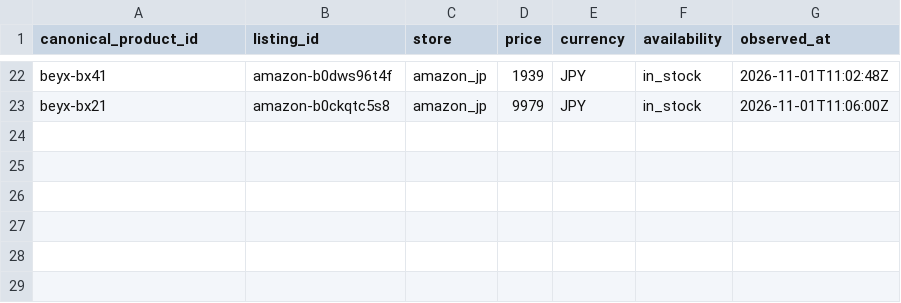
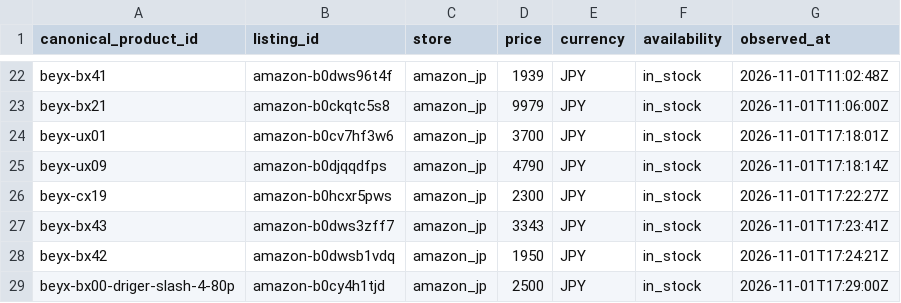
Before and after one commit to cchgene/buyblade-data, a CSV file: data/history-2026-11.csv, drawn as a sheet; only a part is shown, gaps mark what is left out.

```diff
--- a/data/history-2026-11.csv
+++ b/data/history-2026-11.csv
@@ -23 +23,7 @@ beyx-bx41,amazon-b0dws96t4f,amazon_jp,1939,JPY,in_stock,2026-11-01T11:02:48Z
 beyx-bx21,amazon-b0ckqtc5s8,amazon_jp,9979,JPY,in_stock,2026-11-01T11:06:00Z
+beyx-ux01,amazon-b0cv7hf3w6,amazon_jp,3700,JPY,in_stock,2026-11-01T17:18:01Z
+beyx-ux09,amazon-b0djqqdfps,amazon_jp,4790,JPY,in_stock,2026-11-01T17:18:14Z
+beyx-cx19,amazon-b0hcxr5pws,amazon_jp,2300,JPY,in_stock,2026-11-01T17:22:27Z
+beyx-bx43,amazon-b0dws3zff7,amazon_jp,3343,JPY,in_stock,2026-11-01T17:23:41Z
+beyx-bx42,amazon-b0dwsb1vdq,amazon_jp,1950,JPY,in_stock,2026-11-01T17:24:21Z
+beyx-bx00-driger-slash-4-80p,amazon-b0cy4h1tjd,amazon_jp,2500,JPY,in_stock,2026-11-01T17:29:00Z
```
Also changed, not shown: data/latest.csv.
